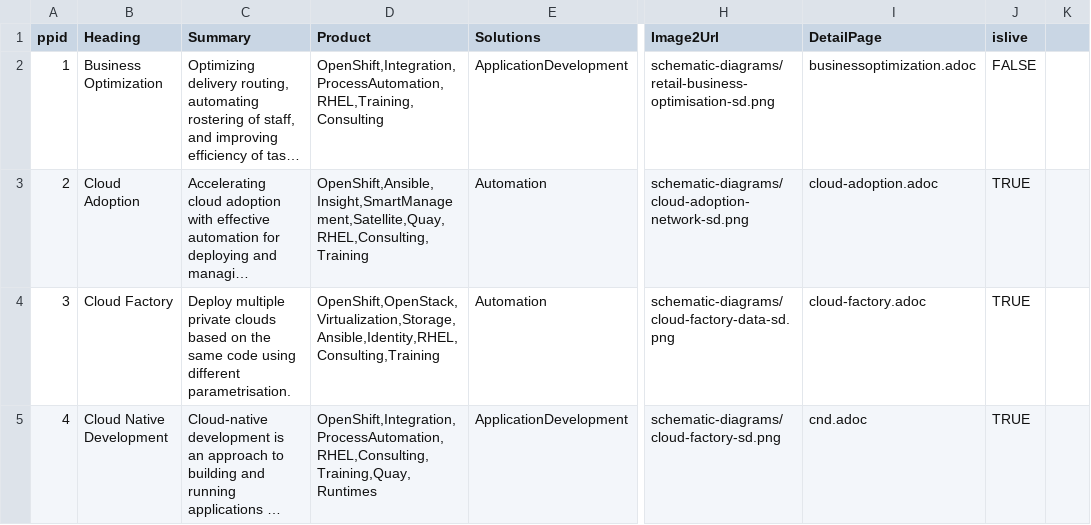
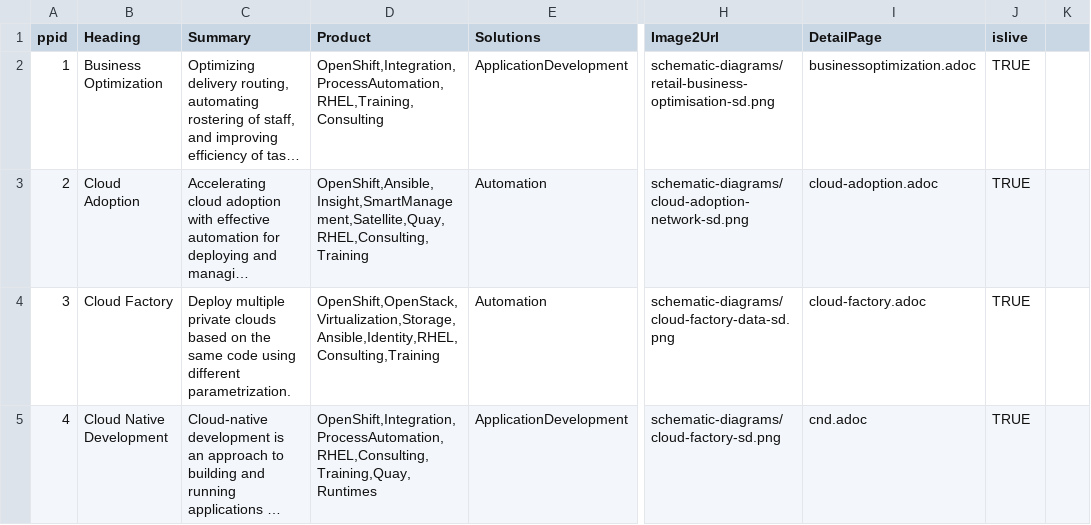
Before and after one commit to JackySu/SWENG-osspa-site, a CSV file: src/app/ArchitectureList/PAList.csv, drawn as a sheet; only a part is shown, gaps mark what is left out; long unchanged cells end in …; the diff covers the shown part only; the diff names each change by its address in the sheet, - before the commit and + after, or states it on an @@ line.

Commit message:
Replace PAList.csv

```diff
--- a/src/app/ArchitectureList/PAList.csv
+++ b/src/app/ArchitectureList/PAList.csv
-J2 (islive): FALSE
+J2 (islive): TRUE
-C4 (Summary): …using different parametrisation.
+C4 (Summary): …using different parametrization.
```
Also changed, not shown: 1 added row and 18 edited cells elsewhere in this file.
